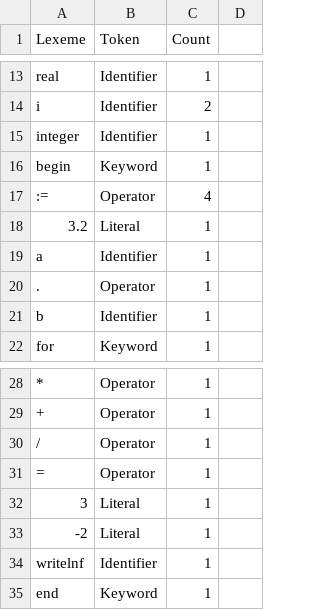
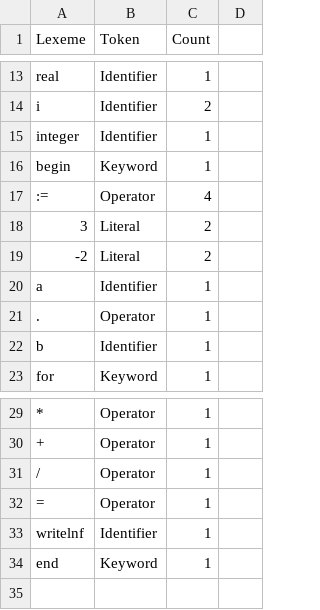
Before and after one commit to AbhishekPardhi/CS335-Assignments, a CSV file: assign1/P1/test1.csv, drawn as a sheet; only a part is shown, gaps mark what is left out; removed rows and columns are numbered as before the commit, all else as after; the diff names each change by its address in the sheet, - before the commit and + after, or states it on an @@ line.

```diff
--- a/assign1/P1/test1.csv
+++ b/assign1/P1/test1.csv
-row 18: 3.2 | Literal | 1
+row 18: 3 | Literal | 2
+row 19: -2 | Literal | 2
-row 32: 3 | Literal | 1
-row 33: -2 | Literal | 1
```
Also changed, not shown: 12 other files.
